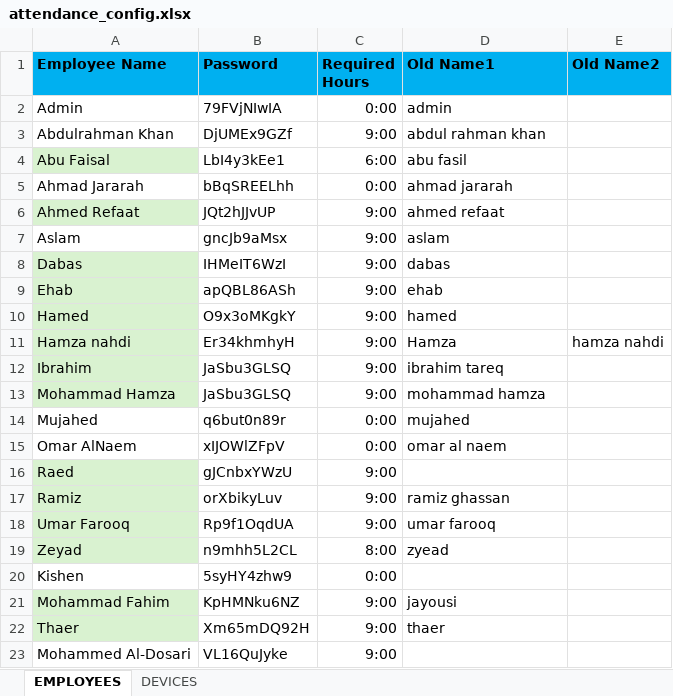
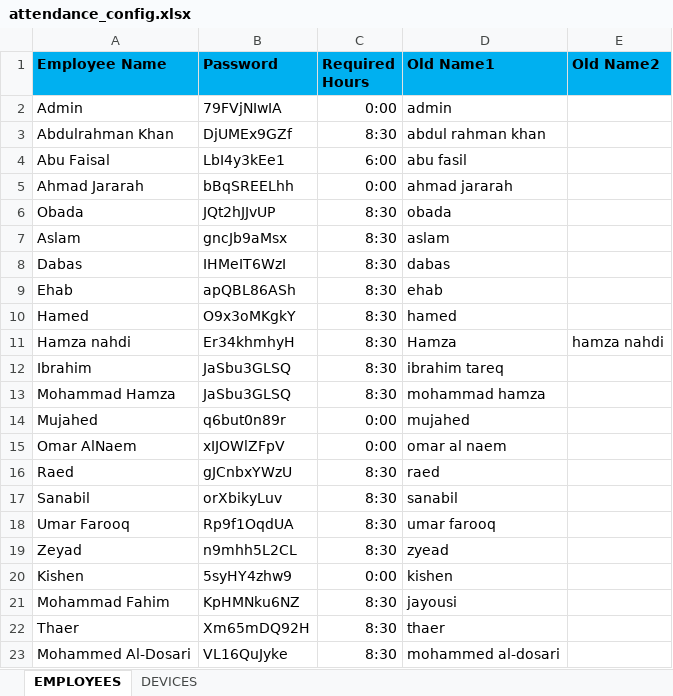
Before and after one commit to Moh-Dabas/AttendanceBot, an Excel workbook: attendance_config.xlsx, sheet EMPLOYEES, drawn as a sheet; values as stored, in another font and other column widths than the file's, no borders; removed rows and columns are numbered as before the commit, all else as after; the diff names each change by its address in the sheet, - before the commit and + after, or states it on an @@ line.

```diff
--- a/attendance_config.xlsx (sheet EMPLOYEES)
+++ b/attendance_config.xlsx (sheet EMPLOYEES)
-C3 (Required Hours): 9:00
+C3 (Required Hours): 8:30
-A4 fill: #D9F2D0
+A4 fill: none
-row 6: Ahmed Refaat | JQt2hJJvUP | 9:00 | ahmed refaat
+row 6: Obada | JQt2hJJvUP | 8:30 | obada
-C7:C13 (Required Hours): 9:00
+C7:C13 (Required Hours): 8:30
-A8:A13 fill: #D9F2D0
+A8:A13 fill: none
-A16 fill: #D9F2D0
+A16 fill: none
-C16 (Required Hours): 9:00
+C16 (Required Hours): 8:30
-D16 (Old Name1): (empty)
+D16 (Old Name1): raed
-row 17: Ramiz | orXbikyLuv | 9:00 | ramiz ghassan
+row 17: Sanabil | orXbikyLuv | 8:30 | sanabil
-A18:A19 fill: #D9F2D0
+A18:A19 fill: none
-C18 (Required Hours): 9:00
+C18 (Required Hours): 8:30
-C19 (Required Hours): 8:00
+C19 (Required Hours): 8:30
-D20 (Old Name1): (empty)
+D20 (Old Name1): kishen
-A21:A22 fill: #D9F2D0
+A21:A22 fill: none
-C21:C23 (Required Hours): 9:00
+C21:C23 (Required Hours): 8:30
-D23 (Old Name1): (empty)
+D23 (Old Name1): mohammed al-dosari
```
Also changed, not shown: sheet DEVICES, 1 other file.
